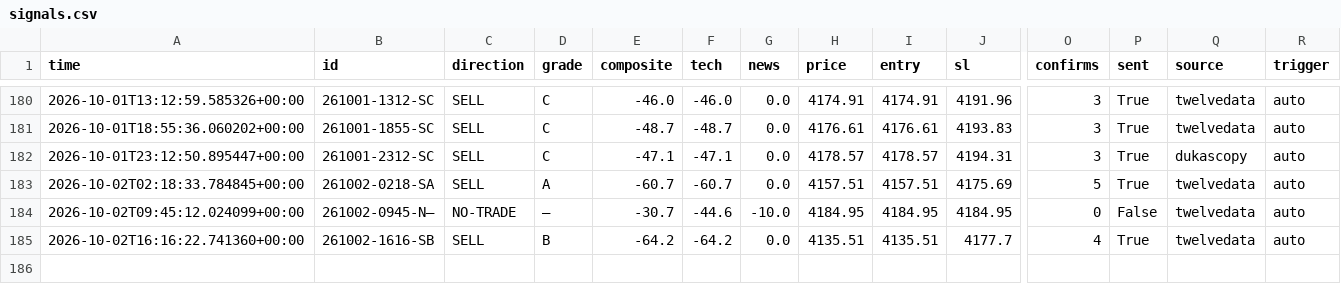
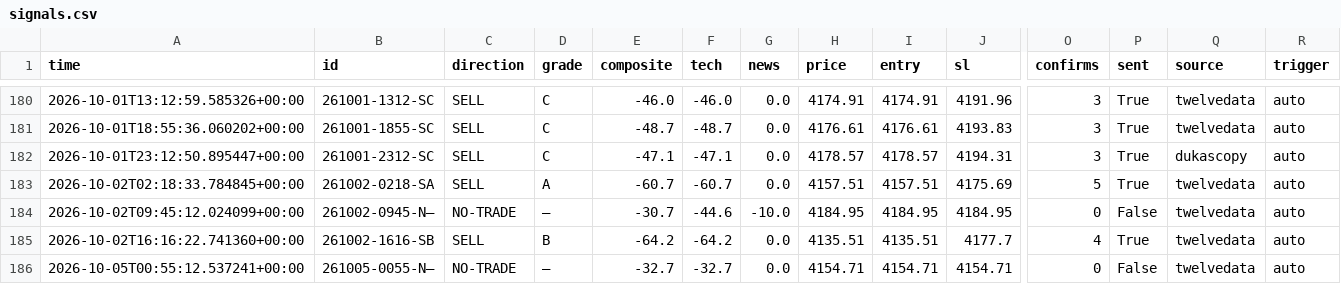
Before and after one commit to thesarpandjiux/xausignal, a CSV file: signals.csv, drawn as a sheet; only a part is shown, gaps mark what is left out; rows hold the shown columns only; the diff names each change by its address in the sheet, - before the commit and + after, or states it on an @@ line.

Commit message:
state: 2026-10-05 00:55 UTC

```diff
--- a/signals.csv
+++ b/signals.csv
+row 186: 2026-10-05T00:55:12.537241+00:00 | 261005-0055-N— | NO-TRADE | — | -32.7 | -32.7 | 0.0 | 4154.71 | 4154.71 | 4154.71 | 0 | False | twelvedata | auto
```
